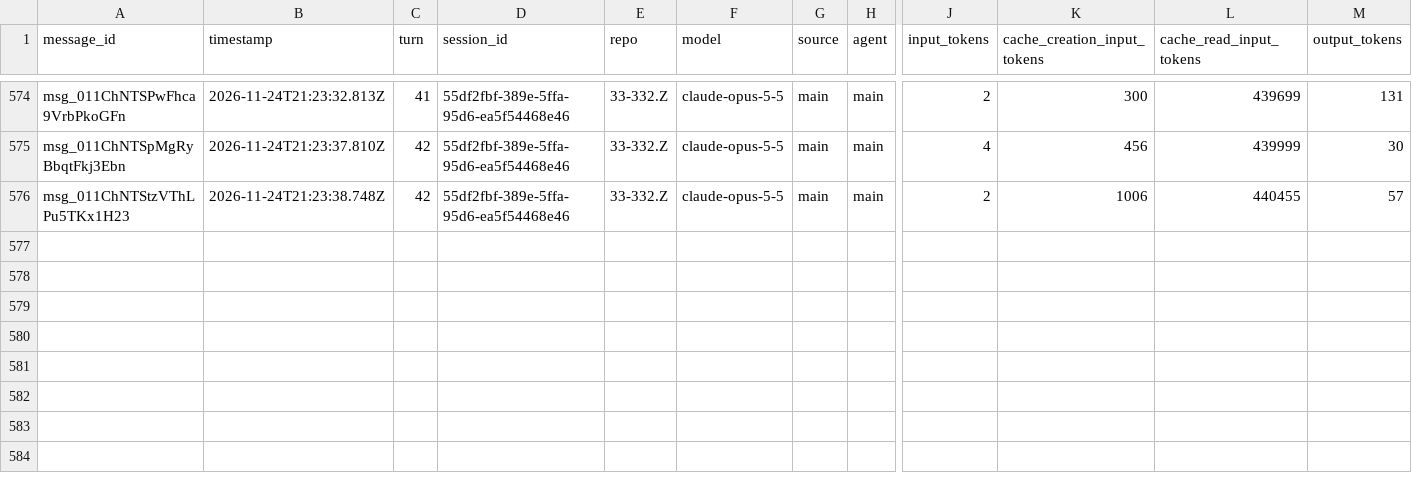
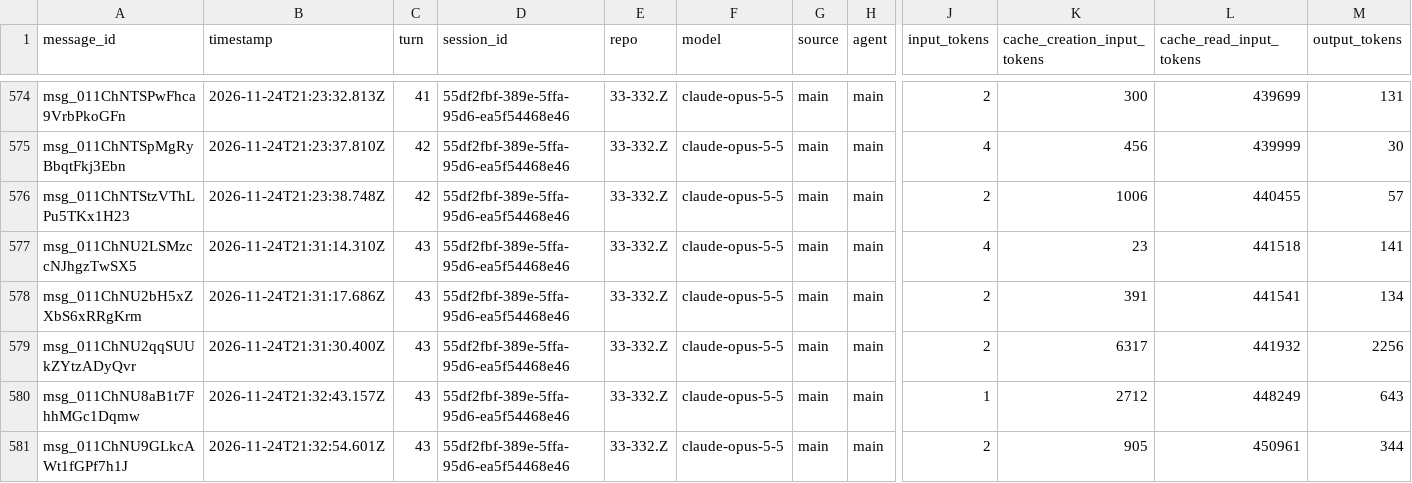
Before and after one commit to rhope-ops/33-332.Z, a CSV file: sessions/55df2fbf-389e-5ffa-95d6-ea5f54468e46.csv, drawn as a sheet; only a part is shown, gaps mark what is left out; rows hold the shown columns only; the diff names each change by its address in the sheet, - before the commit and + after, or states it on an @@ line.

```diff
--- a/sessions/55df2fbf-389e-5ffa-95d6-ea5f54468e46.csv
+++ b/sessions/55df2fbf-389e-5ffa-95d6-ea5f54468e46.csv
+row 577: msg_011ChNU2LSMzccNJhgzTwSX5 | 2026-11-24T21:31:14.310Z | 43 | 55df2fbf-389e-5ffa-95d6-ea5f54468e46 | 33-332.Z | claude-opus-5-5 | main | main | 4 | 23 | 441518 | 141
+row 578: msg_011ChNU2bH5xZXbS6xRRgKrm | 2026-11-24T21:31:17.686Z | 43 | 55df2fbf-389e-5ffa-95d6-ea5f54468e46 | 33-332.Z | claude-opus-5-5 | main | main | 2 | 391 | 441541 | 134
+row 579: msg_011ChNU2qqSUUkZYtzADyQvr | 2026-11-24T21:31:30.400Z | 43 | 55df2fbf-389e-5ffa-95d6-ea5f54468e46 | 33-332.Z | claude-opus-5-5 | main | main | 2 | 6317 | 441932 | 2256
+row 580: msg_011ChNU8aB1t7FhhMGc1Dqmw | 2026-11-24T21:32:43.157Z | 43 | 55df2fbf-389e-5ffa-95d6-ea5f54468e46 | 33-332.Z | claude-opus-5-5 | main | main | 1 | 2712 | 448249 | 643
+row 581: msg_011ChNU9GLkcAWt1fGPf7h1J | 2026-11-24T21:32:54.601Z | 43 | 55df2fbf-389e-5ffa-95d6-ea5f54468e46 | 33-332.Z | claude-opus-5-5 | main | main | 2 | 905 | 450961 | 344
```
